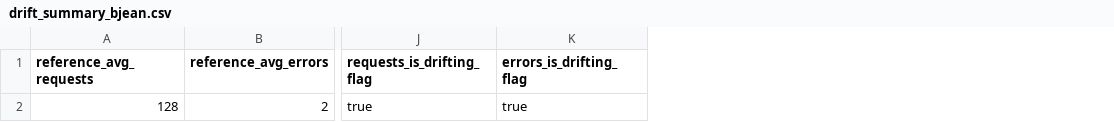
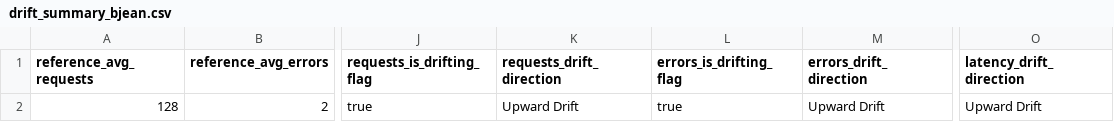
Before and after one commit to BJean-0905/cintel-05-drift-detection, a CSV file: artifacts/drift_summary_bjean.csv, drawn as a sheet; only a part is shown, gaps mark what is left out; the diff names each change by its address in the sheet, - before the commit and + after, or states it on an @@ line.

```diff
--- a/artifacts/drift_summary_bjean.csv
+++ b/artifacts/drift_summary_bjean.csv
+column K (requests_drift_direction), row 2: Upward Drift
+column M (errors_drift_direction), row 2: Upward Drift
+column O (latency_drift_direction), row 2: Upward Drift
```
Also changed, not shown: artifacts/drift_summary_long_bjean.csv, 2 other files.
